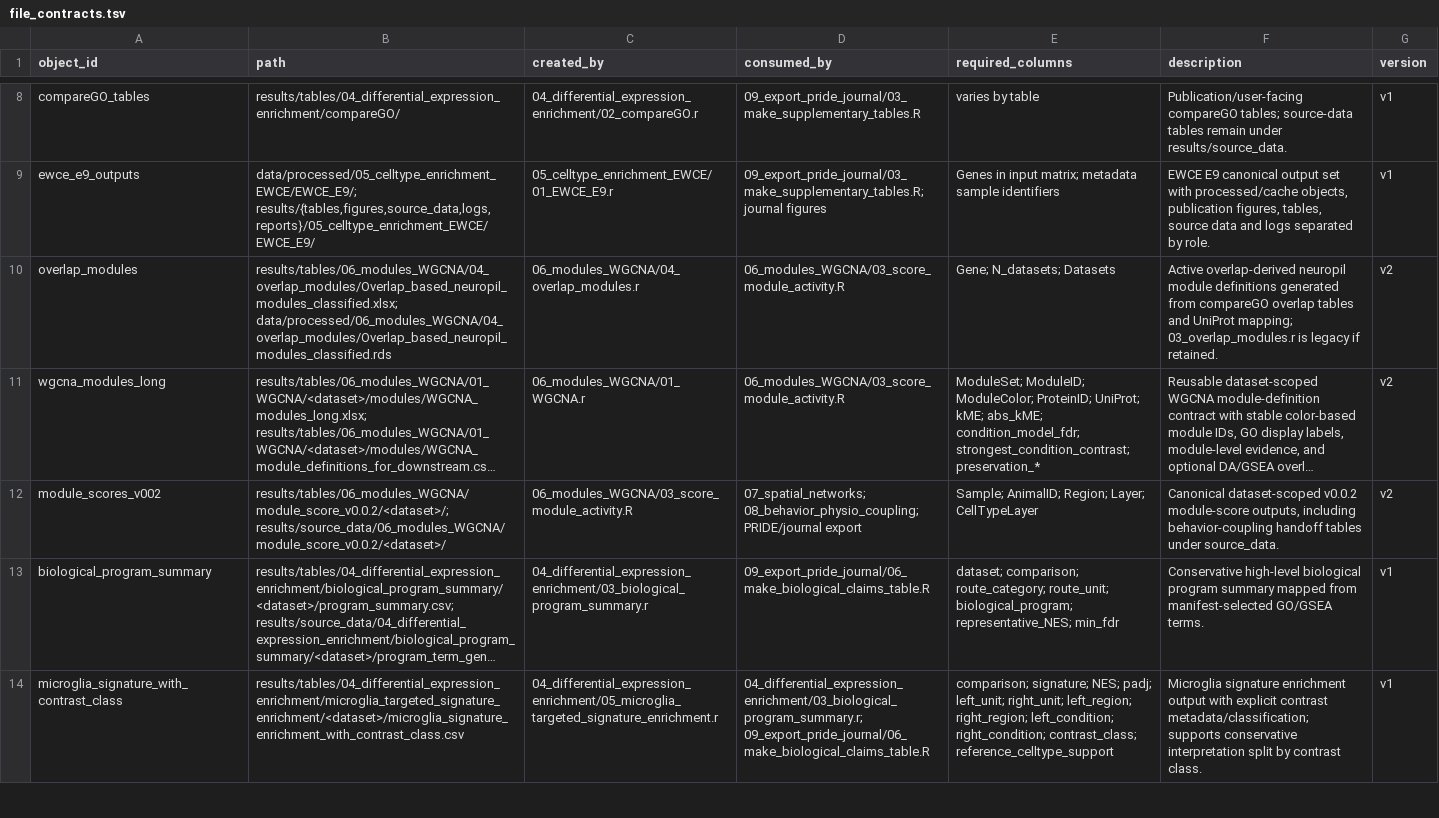
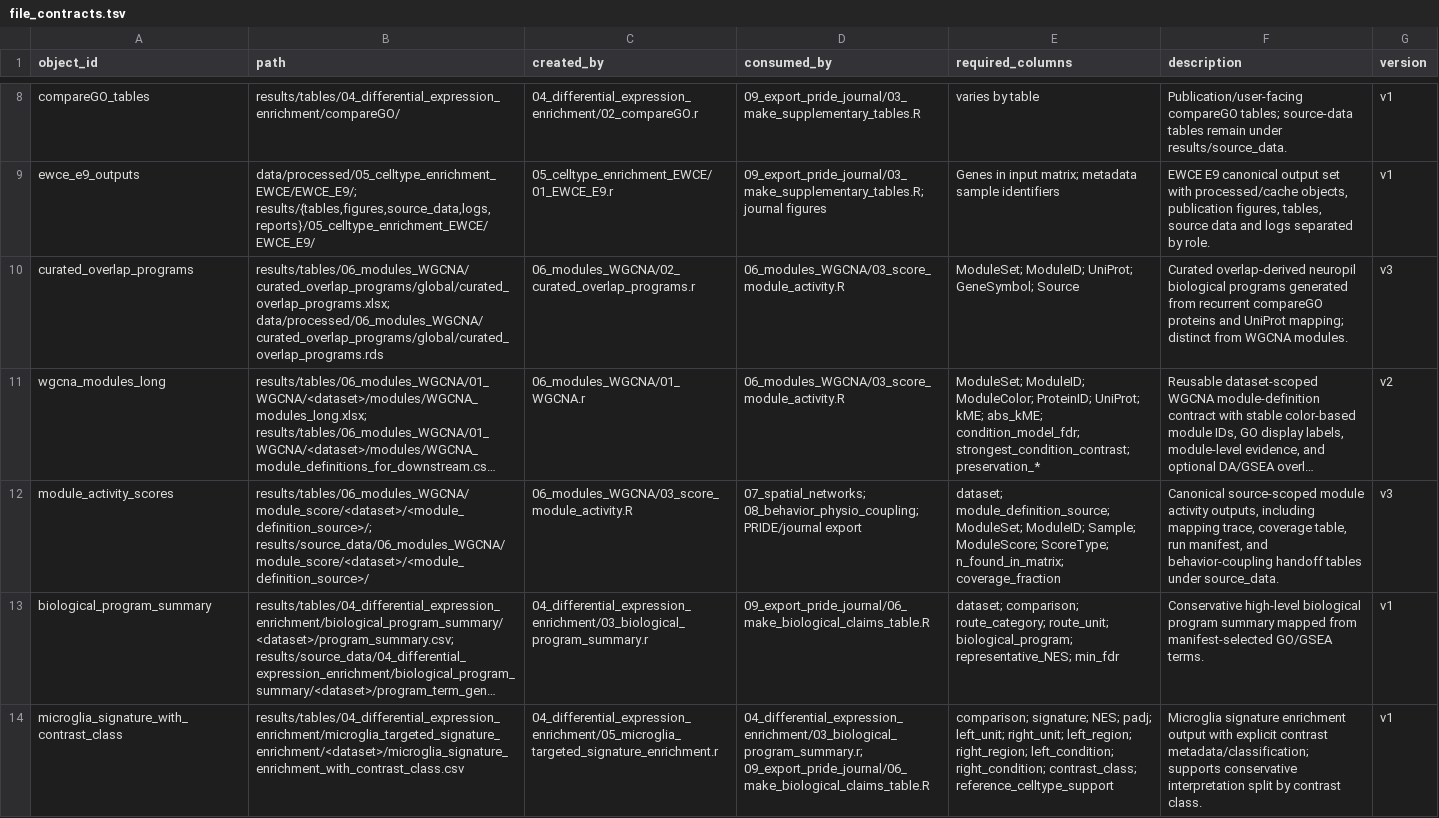
Before and after one commit to topohl/pRoteomics, a TSV file: docs/file_contracts.tsv, drawn as a sheet; only a part is shown, gaps mark what is left out; long unchanged cells end in …; removed rows and columns are numbered as before the commit, all else as after; the diff names each change by its address in the sheet, - before the commit and + after, or states it on an @@ line.

Commit message:
Update WGCNA overlap and module-score contracts
Replace legacy overlap_modules and module_score_v0.0.2 entries in docs/file_contracts.tsv with curated_overlap_programs and module_activity_scores. The new curated_overlap_programs entry points to 06_modules_WGCNA/02_curated_overlap_programs.r and documents a curated set of overlap-derived neuropil biological programs (v3), distinct from WGCNA modules. The new module_activity_scores entry standardizes module score outputs under results/.../module_score/<dataset>/<module_definition_source>/ (and matching source_data), includes richer provenance fields and coverage metadata, and bumps the contract to v3. Update reflects a move from dataset-specific v0.0.2 outputs to a more general, source-scoped module activity contract.

```diff
--- a/docs/file_contracts.tsv
+++ b/docs/file_contracts.tsv
-row 10: overlap_modules | results/tables/06_modules_WGCNA/04_overlap_modules/Overlap_based_neuropil_modules_classified.xlsx; data/processed/06_modules_WGCNA/04_overlap_modules/Overlap_based_neuropil_modules_classified.rds | 06_modules_WGCNA/04_overlap_modules.r | 06_modules_WGCNA/03_score_module_activity.R | Gene; N_datasets; Datasets | Active overlap-derived neuropil module definitions generated from compareGO overlap tables and UniProt mapping; 03_overlap_modules.r is legacy if retained. | v2
+row 10: curated_overlap_programs | results/tables/06_modules_WGCNA/curated_overlap_programs/global/curated_overlap_programs.xlsx; data/processed/06_modules_WGCNA/curated_overlap_programs/global/curated_overlap_programs.rds | 06_modules_WGCNA/02_curated_overlap_programs.r | 06_modules_WGCNA/03_score_module_activity.R | ModuleSet; ModuleID; UniProt; GeneSymbol; Source | Curated overlap-derived neuropil biological programs generated from recurrent compareGO proteins and UniProt mapping; distinct from WGCNA modules. | v3
-A12 (object_id): module_scores_v002
+A12 (object_id): module_activity_scores
-B12 (path): results/tables/06_modules_WGCNA/module_score_v0.0.2/<dataset>/; results/source_data/06_modules_WGCNA/module_score_v0.0.2/<dataset>/
+B12 (path): results/tables/06_modules_WGCNA/module_score/<dataset>/<module_definition_source>/; results/source_data/06_modules_WGCNA/module_score/<dataset>/<module_definition_source>/
-E12 (required_columns): Sample; AnimalID; Region; Layer; CellTypeLayer
+E12 (required_columns): dataset; module_definition_source; ModuleSet; ModuleID; Sample; ModuleScore; ScoreType; n_found_in_matrix; coverage_fraction
-F12 (description): Canonical dataset-scoped v0.0.2 module-score outputs, including behavior-coupling handoff…
+F12 (description): Canonical source-scoped module activity outputs, including mapping trace, coverage table, run manifest, and behavior-coupling handoff…
-G12 (version): v2
+G12 (version): v3
```
